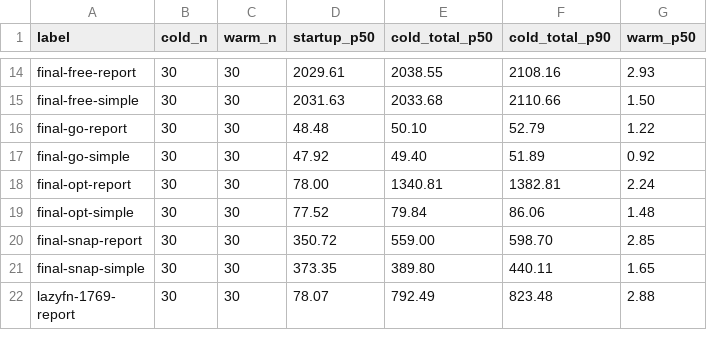
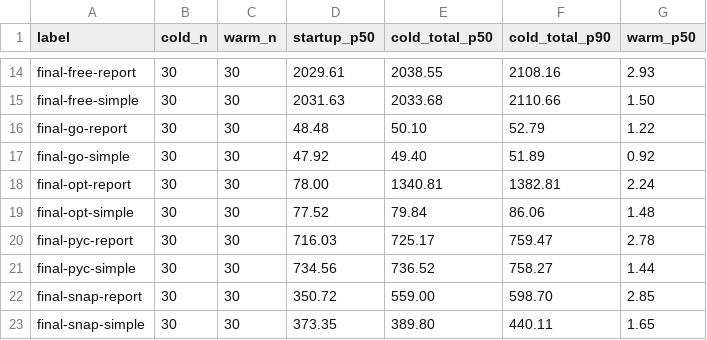
Before and after one commit to 0gulcandogann/lazytown-lambda-cold-starts, a CSV file: results-v3/summary.csv, drawn as a sheet; only a part is shown, gaps mark what is left out; the shorter side is filled out with more unchanged rows; the diff names each change by its address in the sheet, - before the commit and + after, or states it on an @@ line.

```diff
--- a/results-v3/summary.csv
+++ b/results-v3/summary.csv
+row 20: final-pyc-report | 30 | 30 | 716.03 | 725.17 | 759.47 | 2.78
+row 21: final-pyc-simple | 30 | 30 | 734.56 | 736.52 | 758.27 | 1.44
```
Also changed, not shown: 9 other files.
